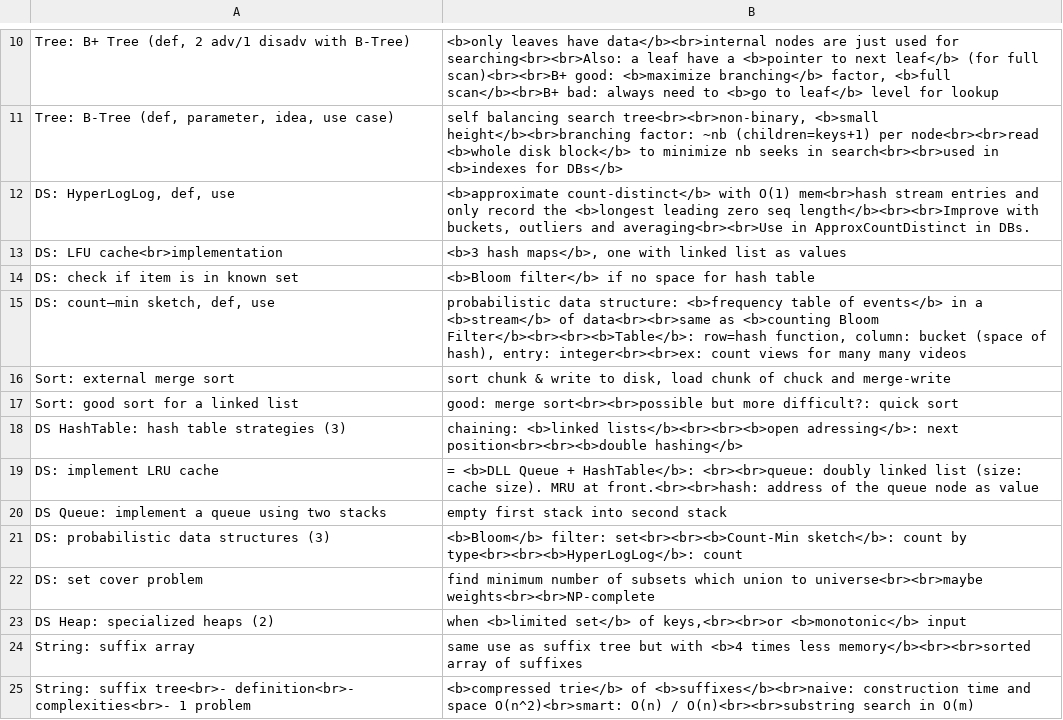
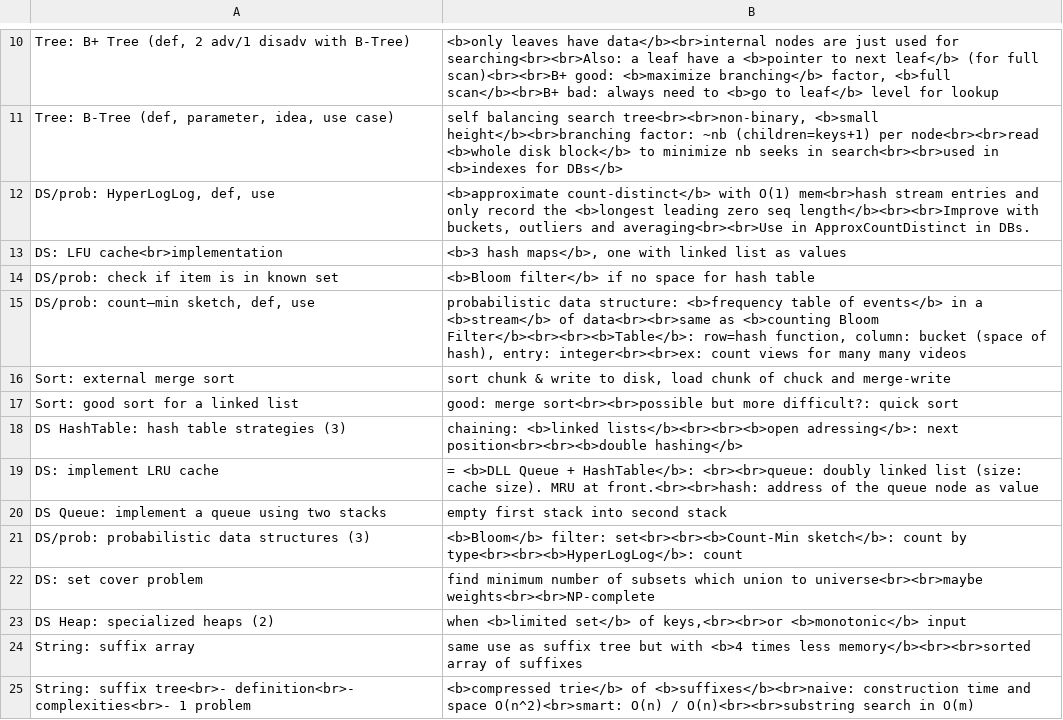
Before and after one commit to mirabl/j, a TSV file: anki/all-2.tsv, drawn as a sheet; only a part is shown, gaps mark what is left out.

```diff
--- a/anki/all-2.tsv
+++ b/anki/all-2.tsv
@@ -11,6 +11,6 @@ Tree: B+ Tree (def, 2 adv/1 disadv with B-Tree)	<b>only leaves have data</b><br>
 Tree: B-Tree (def, parameter, idea, use case)	self balancing search tree<br><br>non-binary, <b>small height</b><br>branching factor: ~nb (children=keys+1) per node<br><br>read <b>whole disk block</b> to minimize nb seeks in search<br><br>used in <b>indexes for DBs</b>
-DS: HyperLogLog, def, use	<b>approximate count-distinct</b> with O(1) mem<br>hash stream entries and only record the <b>longest leading zero seq length</b><br><br>Improve with buckets, outliers and averaging<br><br>Use in ApproxCountDistinct in DBs.
+DS/prob: HyperLogLog, def, use	<b>approximate count-distinct</b> with O(1) mem<br>hash stream entries and only record the <b>longest leading zero seq length</b><br><br>Improve with buckets, outliers and averaging<br><br>Use in ApproxCountDistinct in DBs.
 DS: LFU cache<br>implementation	<b>3 hash maps</b>, one with linked list as values
-DS: check if item is in known set	<b>Bloom filter</b> if no space for hash table
-DS: count–min sketch, def, use	probabilistic data structure: <b>frequency table of events</b> in a <b>stream</b> of data<br><br>same as <b>counting Bloom Filter</b><br><br><b>Table</b>: row=hash function, column: bucket (space of hash), entry: integer<br><br>ex: count views for many many videos
+DS/prob: check if item is in known set	<b>Bloom filter</b> if no space for hash table
+DS/prob: count–min sketch, def, use	probabilistic data structure: <b>frequency table of events</b> in a <b>stream</b> of data<br><br>same as <b>counting Bloom Filter</b><br><br><b>Table</b>: row=hash function, column: bucket (space of hash), entry: integer<br><br>ex: count views for many many videos
 Sort: external merge sort	sort chunk & write to disk, load chunk of chuck and merge-write
@@ -20,3 +20,3 @@ DS: implement LRU cache	= <b>DLL Queue + HashTable</b>: <br><br>queue: doubly li
 DS Queue: implement a queue using two stacks	empty first stack into second stack
-DS: probabilistic data structures (3)	<b>Bloom</b> filter: set<br><br><b>Count-Min sketch</b>: count by type<br><br><b>HyperLogLog</b>: count
+DS/prob: probabilistic data structures (3)	<b>Bloom</b> filter: set<br><br><b>Count-Min sketch</b>: count by type<br><br><b>HyperLogLog</b>: count
 DS: set cover problem	find minimum number of subsets which union to universe<br><br>maybe weights<br><br>NP-complete
```
Also changed, not shown: anki/all-6.tsv, anki/all-8.tsv.
